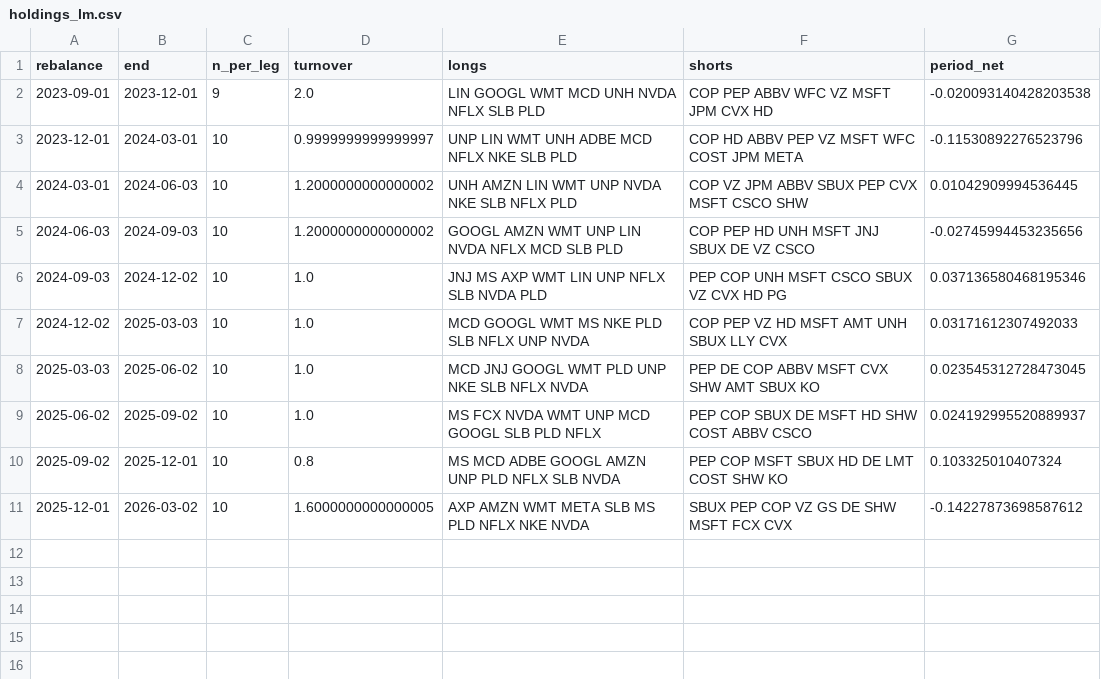
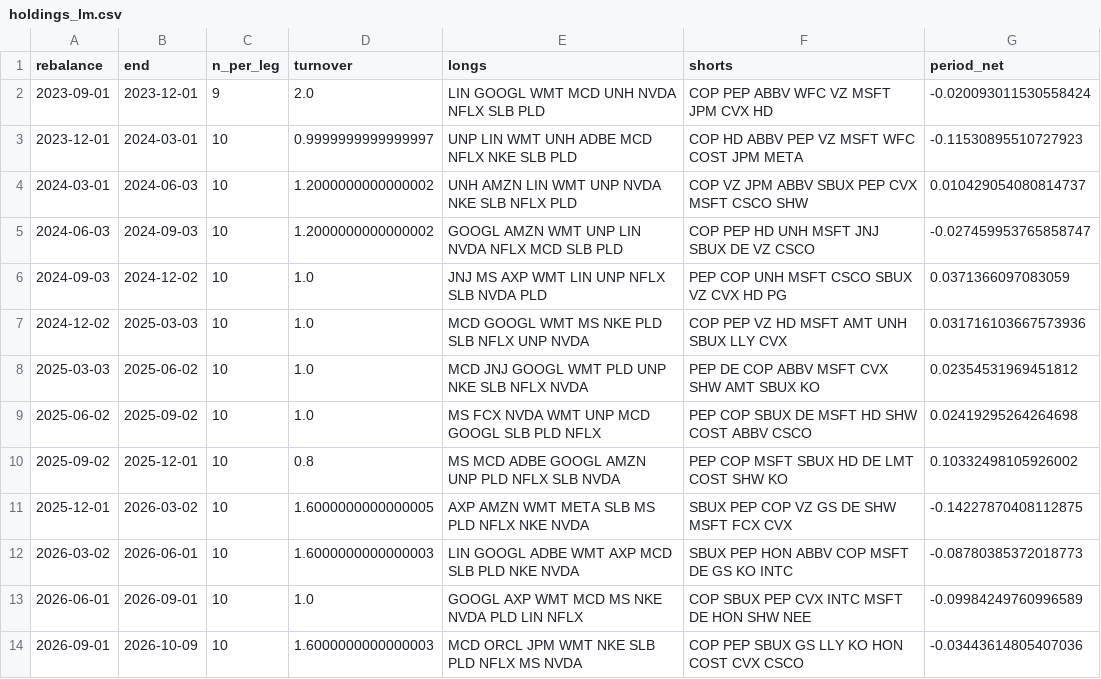
Before and after one commit to pooja003-cloud/llm-earnings-signal, a CSV file: results/holdings_lm.csv, drawn as a sheet.

```diff
--- a/results/holdings_lm.csv
+++ b/results/holdings_lm.csv
@@ -1,11 +1,14 @@
 rebalance,end,n_per_leg,turnover,longs,shorts,period_net
-2023-09-01,2023-12-01,9,2.0,LIN GOOGL WMT MCD UNH NVDA NFLX SLB PLD,COP PEP ABBV WFC VZ MSFT JPM CVX HD,-0.020093140428203538
-2023-12-01,2024-03-01,10,0.9999999999999997,UNP LIN WMT UNH ADBE MCD NFLX NKE SLB PLD,COP HD ABBV PEP VZ MSFT WFC COST JPM META,-0.11530892276523796
-2024-03-01,2024-06-03,10,1.2000000000000002,UNH AMZN LIN WMT UNP NVDA NKE SLB NFLX PLD,COP VZ JPM ABBV SBUX PEP CVX MSFT CSCO SHW,0.01042909994536445
-2024-06-03,2024-09-03,10,1.2000000000000002,GOOGL AMZN WMT UNP LIN NVDA NFLX MCD SLB PLD,COP PEP HD UNH MSFT JNJ SBUX DE VZ CSCO,-0.02745994453235656
-2024-09-03,2024-12-02,10,1.0,JNJ MS AXP WMT LIN UNP NFLX SLB NVDA PLD,PEP COP UNH MSFT CSCO SBUX VZ CVX HD PG,0.037136580468195346
-2024-12-02,2025-03-03,10,1.0,MCD GOOGL WMT MS NKE PLD SLB NFLX UNP NVDA,COP PEP VZ HD MSFT AMT UNH SBUX LLY CVX,0.03171612307492033
-2025-03-03,2025-06-02,10,1.0,MCD JNJ GOOGL WMT PLD UNP NKE SLB NFLX NVDA,PEP DE COP ABBV MSFT CVX SHW AMT SBUX KO,0.023545312728473045
-2025-06-02,2025-09-02,10,1.0,MS FCX NVDA WMT UNP MCD GOOGL SLB PLD NFLX,PEP COP SBUX DE MSFT HD SHW COST ABBV CSCO,0.024192995520889937
-2025-09-02,2025-12-01,10,0.8,MS MCD ADBE GOOGL AMZN UNP PLD NFLX SLB NVDA,PEP COP MSFT SBUX HD DE LMT COST SHW KO,0.103325010407324
-2025-12-01,2026-03-02,10,1.6000000000000005,AXP AMZN WMT META SLB MS PLD NFLX NKE NVDA,SBUX PEP COP VZ GS DE SHW MSFT FCX CVX,-0.14227873698587612
+2023-09-01,2023-12-01,9,2.0,LIN GOOGL WMT MCD UNH NVDA NFLX SLB PLD,COP PEP ABBV WFC VZ MSFT JPM CVX HD,-0.020093011530558424
+2023-12-01,2024-03-01,10,0.9999999999999997,UNP LIN WMT UNH ADBE MCD NFLX NKE SLB PLD,COP HD ABBV PEP VZ MSFT WFC COST JPM META,-0.11530895510727923
+2024-03-01,2024-06-03,10,1.2000000000000002,UNH AMZN LIN WMT UNP NVDA NKE SLB NFLX PLD,COP VZ JPM ABBV SBUX PEP CVX MSFT CSCO SHW,0.010429054080814737
+2024-06-03,2024-09-03,10,1.2000000000000002,GOOGL AMZN WMT UNP LIN NVDA NFLX MCD SLB PLD,COP PEP HD UNH MSFT JNJ SBUX DE VZ CSCO,-0.027459953765858747
+2024-09-03,2024-12-02,10,1.0,JNJ MS AXP WMT LIN UNP NFLX SLB NVDA PLD,PEP COP UNH MSFT CSCO SBUX VZ CVX HD PG,0.0371366097083059
+2024-12-02,2025-03-03,10,1.0,MCD GOOGL WMT MS NKE PLD SLB NFLX UNP NVDA,COP PEP VZ HD MSFT AMT UNH SBUX LLY CVX,0.031716103667573936
+2025-03-03,2025-06-02,10,1.0,MCD JNJ GOOGL WMT PLD UNP NKE SLB NFLX NVDA,PEP DE COP ABBV MSFT CVX SHW AMT SBUX KO,0.02354531969451812
+2025-06-02,2025-09-02,10,1.0,MS FCX NVDA WMT UNP MCD GOOGL SLB PLD NFLX,PEP COP SBUX DE MSFT HD SHW COST ABBV CSCO,0.02419295264264698
+2025-09-02,2025-12-01,10,0.8,MS MCD ADBE GOOGL AMZN UNP PLD NFLX SLB NVDA,PEP COP MSFT SBUX HD DE LMT COST SHW KO,0.10332498105926002
+2025-12-01,2026-03-02,10,1.6000000000000005,AXP AMZN WMT META SLB MS PLD NFLX NKE NVDA,SBUX PEP COP VZ GS DE SHW MSFT FCX CVX,-0.14227870408112875
+2026-03-02,2026-06-01,10,1.6000000000000003,LIN GOOGL ADBE WMT AXP MCD SLB PLD NKE NVDA,SBUX PEP HON ABBV COP MSFT DE GS KO INTC,-0.08780385372018773
+2026-06-01,2026-09-01,10,1.0,GOOGL AXP WMT MCD MS NKE NVDA PLD LIN NFLX,COP SBUX PEP CVX INTC MSFT DE HON SHW NEE,-0.09984249760996589
+2026-09-01,2026-10-09,10,1.6000000000000003,MCD ORCL JPM WMT NKE SLB PLD NFLX MS NVDA,COP PEP SBUX GS LLY KO HON COST CVX CSCO,-0.03443614805407036
```
Also changed, not shown: results/holdings_llm.csv, results/ic_by_season.csv, 24 other files.
